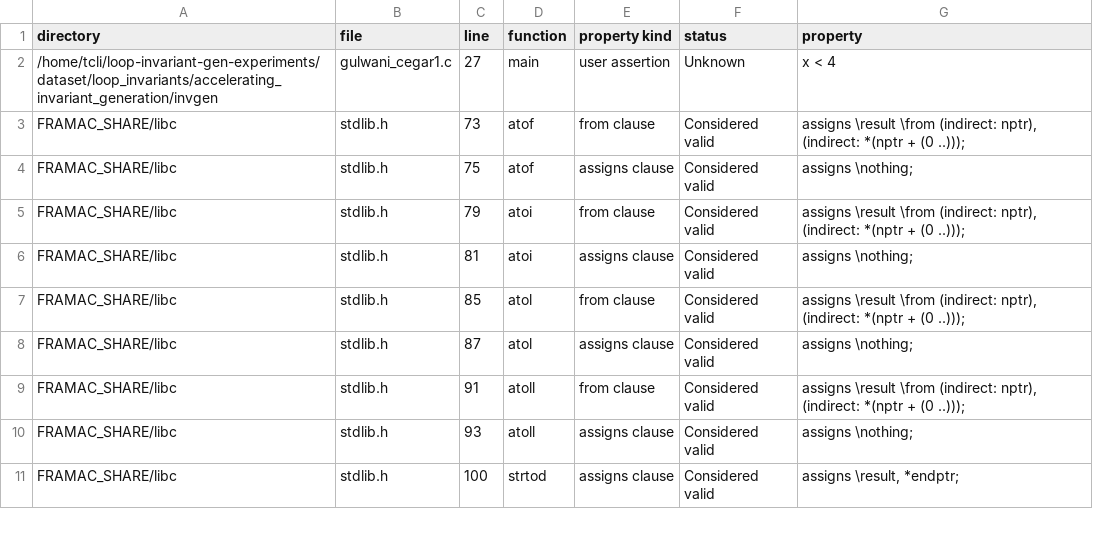
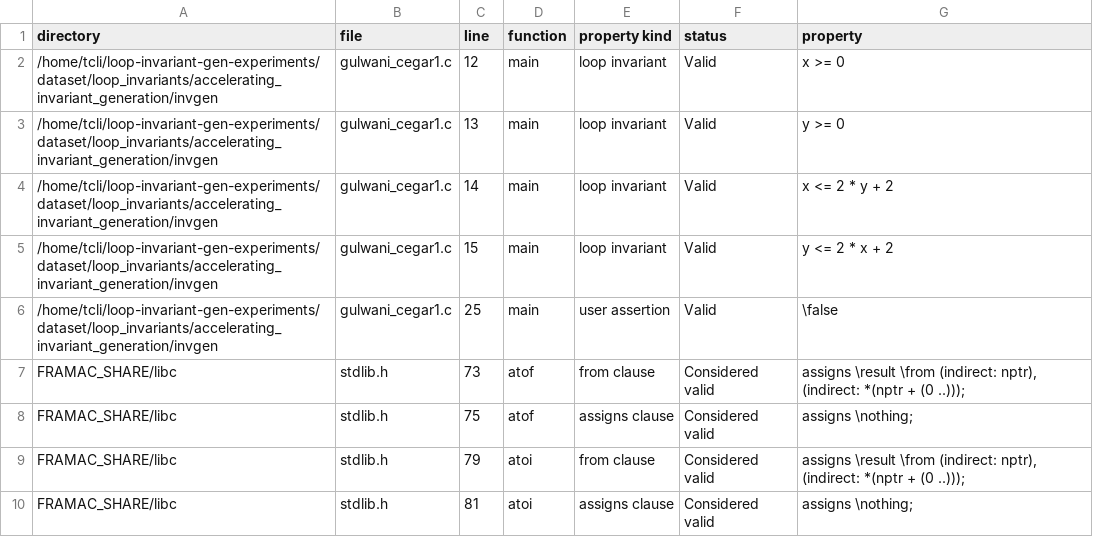
Before and after one commit to ltcRandomwalk/loop-invariant-gen-experiments, a CSV file: dataset/loop_invariants/accelerating_invariant_generation/invgen/gulwani_cegar1.c__output_dump.csv, drawn as a sheet; only a part is shown; the shorter side is filled out with more unchanged rows.

```diff
--- a/dataset/loop_invariants/accelerating_invariant_generation/invgen/gulwani_cegar1.c__output_dump.csv
+++ b/dataset/loop_invariants/accelerating_invariant_generation/invgen/gulwani_cegar1.c__output_dump.csv
@@ -1,3 +1,7 @@
 directory	file	line	function	property kind	status	property
-/home/tcli/loop-invariant-gen-experiments/dataset/loop_invariants/accelerating_invariant_generation/invgen	gulwani_cegar1.c	27	main	user assertion	Unknown	x < 4
+/home/tcli/loop-invariant-gen-experiments/dataset/loop_invariants/accelerating_invariant_generation/invgen	gulwani_cegar1.c	12	main	loop invariant	Valid	x >= 0
+/home/tcli/loop-invariant-gen-experiments/dataset/loop_invariants/accelerating_invariant_generation/invgen	gulwani_cegar1.c	13	main	loop invariant	Valid	y >= 0
+/home/tcli/loop-invariant-gen-experiments/dataset/loop_invariants/accelerating_invariant_generation/invgen	gulwani_cegar1.c	14	main	loop invariant	Valid	x <= 2 * y + 2
+/home/tcli/loop-invariant-gen-experiments/dataset/loop_invariants/accelerating_invariant_generation/invgen	gulwani_cegar1.c	15	main	loop invariant	Valid	y <= 2 * x + 2
+/home/tcli/loop-invariant-gen-experiments/dataset/loop_invariants/accelerating_invariant_generation/invgen	gulwani_cegar1.c	25	main	user assertion	Valid	\false
 FRAMAC_SHARE/libc	stdlib.h	73	atof	from clause	Considered valid	assigns \result \from (indirect: nptr), (indirect: *(nptr + (0 ..)));
```
Also changed, not shown: dataset/loop_invariants/LinearArbitrary-SeaHorn/loops/loops/sum01_true-unreach-call_true-termination.i.annot.c__output_dump.csv, dataset/loop_invariants/LinearArbitrary-SeaHorn/pie/hola/12.c__output_dump.csv, 25 other files.
